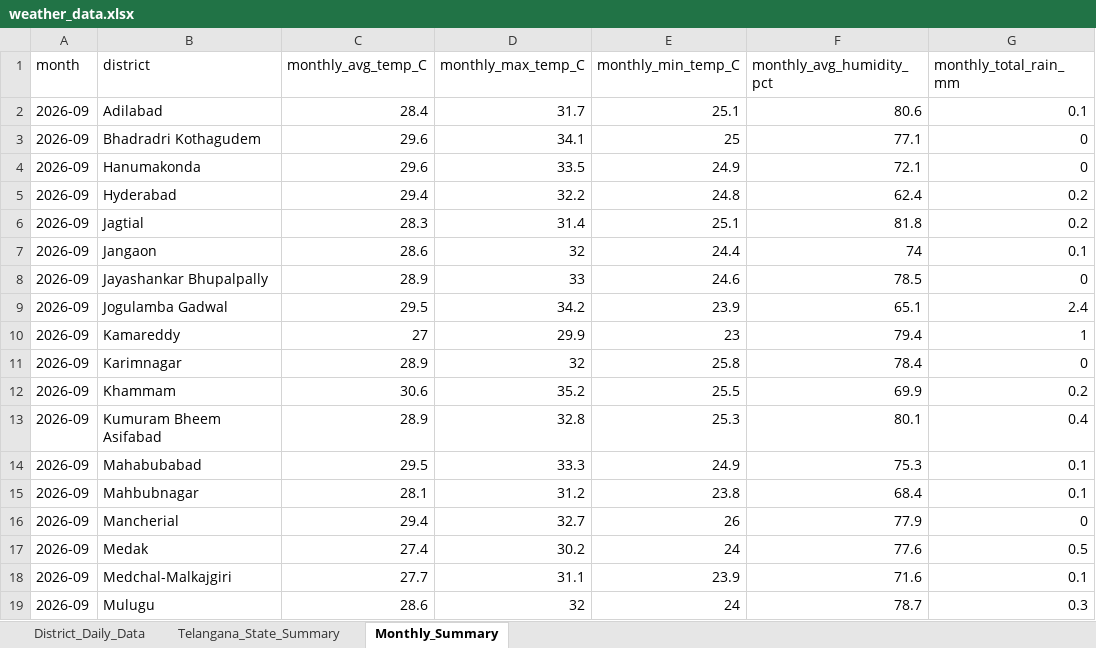
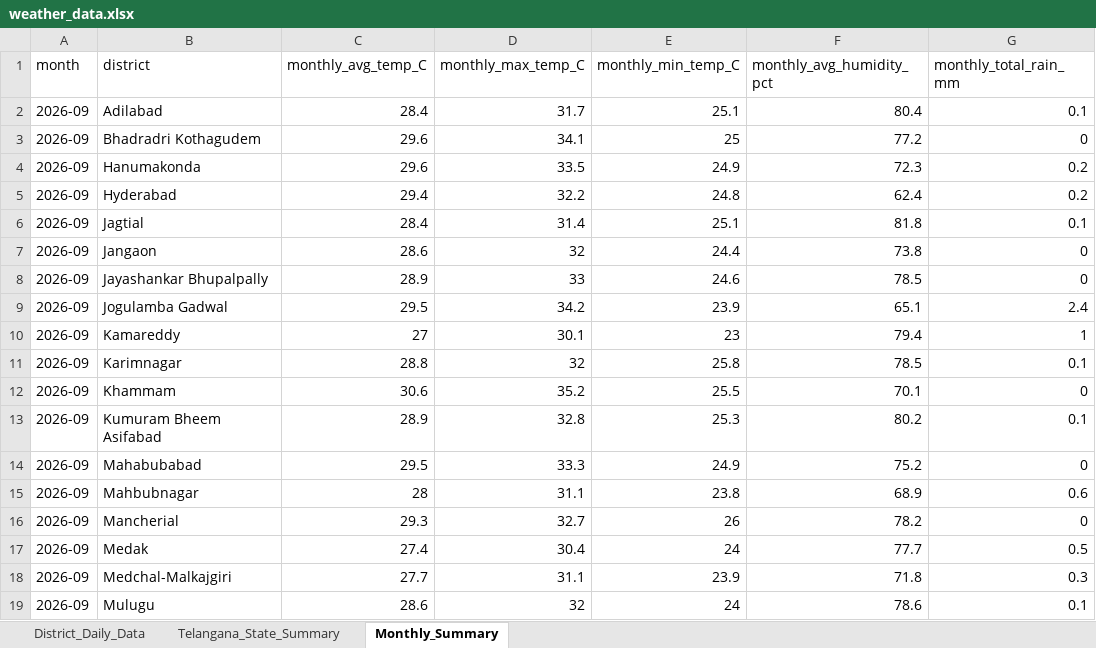
Before and after one commit to molakasohan/weather-analytics, an Excel workbook: data/weather_data.xlsx, sheet Monthly_Summary, drawn as a sheet; only a part is shown; values as stored, in another font and other column widths than the file's, no borders; the diff covers the shown part only; the diff names each change by its address in the sheet, - before the commit and + after, or states it on an @@ line.

```diff
--- a/data/weather_data.xlsx (sheet Monthly_Summary)
+++ b/data/weather_data.xlsx (sheet Monthly_Summary)
-F2 (monthly_avg_humidity_pct): 80.6
+F2 (monthly_avg_humidity_pct): 80.4
-F3 (monthly_avg_humidity_pct): 77.1
+F3 (monthly_avg_humidity_pct): 77.2
-F4 (monthly_avg_humidity_pct): 72.1
+F4 (monthly_avg_humidity_pct): 72.3
-G4 (monthly_total_rain_mm): 0
+G4 (monthly_total_rain_mm): 0.2
-C6 (monthly_avg_temp_C): 28.3
+C6 (monthly_avg_temp_C): 28.4
-G6 (monthly_total_rain_mm): 0.2
+G6 (monthly_total_rain_mm): 0.1
-F7 (monthly_avg_humidity_pct): 74
+F7 (monthly_avg_humidity_pct): 73.8
-G7 (monthly_total_rain_mm): 0.1
+G7 (monthly_total_rain_mm): 0
-D10 (monthly_max_temp_C): 29.9
+D10 (monthly_max_temp_C): 30.1
-C11 (monthly_avg_temp_C): 28.9
+C11 (monthly_avg_temp_C): 28.8
-F11 (monthly_avg_humidity_pct): 78.4
+F11 (monthly_avg_humidity_pct): 78.5
-G11 (monthly_total_rain_mm): 0
+G11 (monthly_total_rain_mm): 0.1
-F12 (monthly_avg_humidity_pct): 69.9
+F12 (monthly_avg_humidity_pct): 70.1
-G12 (monthly_total_rain_mm): 0.2
+G12 (monthly_total_rain_mm): 0
-F13 (monthly_avg_humidity_pct): 80.1
+F13 (monthly_avg_humidity_pct): 80.2
-G13 (monthly_total_rain_mm): 0.4
+G13 (monthly_total_rain_mm): 0.1
-F14 (monthly_avg_humidity_pct): 75.3
+F14 (monthly_avg_humidity_pct): 75.2
-G14 (monthly_total_rain_mm): 0.1
+G14 (monthly_total_rain_mm): 0
-C15 (monthly_avg_temp_C): 28.1
+C15 (monthly_avg_temp_C): 28
-D15 (monthly_max_temp_C): 31.2
+D15 (monthly_max_temp_C): 31.1
-F15 (monthly_avg_humidity_pct): 68.4
+F15 (monthly_avg_humidity_pct): 68.9
-G15 (monthly_total_rain_mm): 0.1
+G15 (monthly_total_rain_mm): 0.6
-C16 (monthly_avg_temp_C): 29.4
+C16 (monthly_avg_temp_C): 29.3
-F16 (monthly_avg_humidity_pct): 77.9
+F16 (monthly_avg_humidity_pct): 78.2
-D17 (monthly_max_temp_C): 30.2
+D17 (monthly_max_temp_C): 30.4
-F17 (monthly_avg_humidity_pct): 77.6
+F17 (monthly_avg_humidity_pct): 77.7
-F18 (monthly_avg_humidity_pct): 71.6
+F18 (monthly_avg_humidity_pct): 71.8
-G18 (monthly_total_rain_mm): 0.1
+G18 (monthly_total_rain_mm): 0.3
-F19 (monthly_avg_humidity_pct): 78.7
+F19 (monthly_avg_humidity_pct): 78.6
-G19 (monthly_total_rain_mm): 0.3
+G19 (monthly_total_rain_mm): 0.1
```
Also changed, not shown: 31 edited cells elsewhere in this sheet, sheet District_Daily_Data, sheet Telangana_State_Summary, 4 other files.
